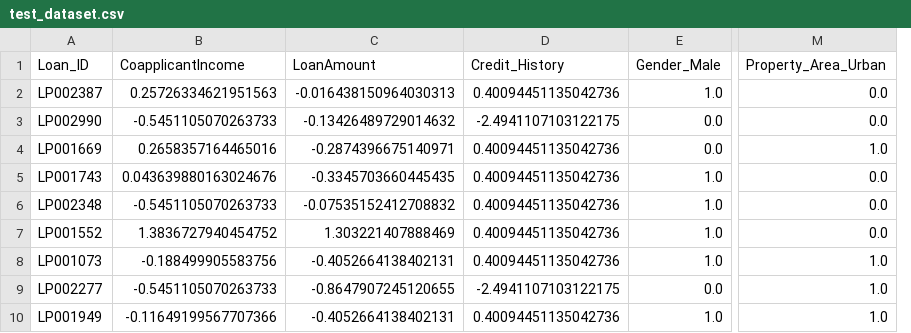
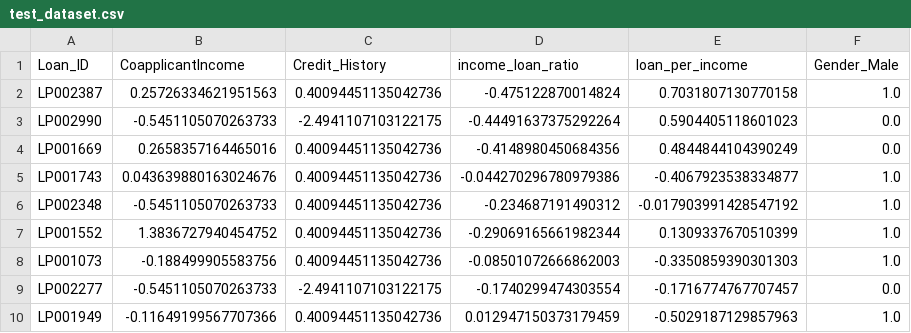
Before and after one commit to Penu05565/Loan-Approval-AI-System, a CSV file: output/test_dataset.csv, drawn as a sheet; only a part is shown, gaps mark what is left out; removed rows and columns are numbered as before the commit, all else as after; the diff names each change by its address in the sheet, - before the commit and + after, or states it on an @@ line.

Commit message:
Added test module

```diff
--- a/output/test_dataset.csv
+++ b/output/test_dataset.csv
-column C (LoanAmount), rows 2-10: -0.016438150964030313 | -0.13426489729014632 | -0.2874396675140971 | -0.3345703660445435 | -0.07535152412708832 | 1.303221407888469 | -0.4052664138402131 | -0.8647907245120655 | -0.4052664138402131
+column D (income_loan_ratio), rows 2-10: -0.475122870014824 | -0.44491637375292264 | -0.4148980450684356 | -0.044270296780979386 | -0.234687191490312 | -0.29069165661982344 | -0.08501072666862003 | -0.1740299474303554 | 0.012947150373179459
+column E (loan_per_income), rows 2-10: 0.7031807130770158 | 0.5904405118601023 | 0.4844844104390249 | -0.4067923538334877 | -0.017903991428547192 | 0.1309337670510399 | -0.3350859390301303 | -0.1716774767707457 | -0.5029187129857963
-column M (Property_Area_Urban), rows 2-10: 0.0 | 0.0 | 1.0 | 0.0 | 0.0 | 0.0 | 1.0 | 1.0 | 1.0
```
Also changed, not shown: 17 other files.
